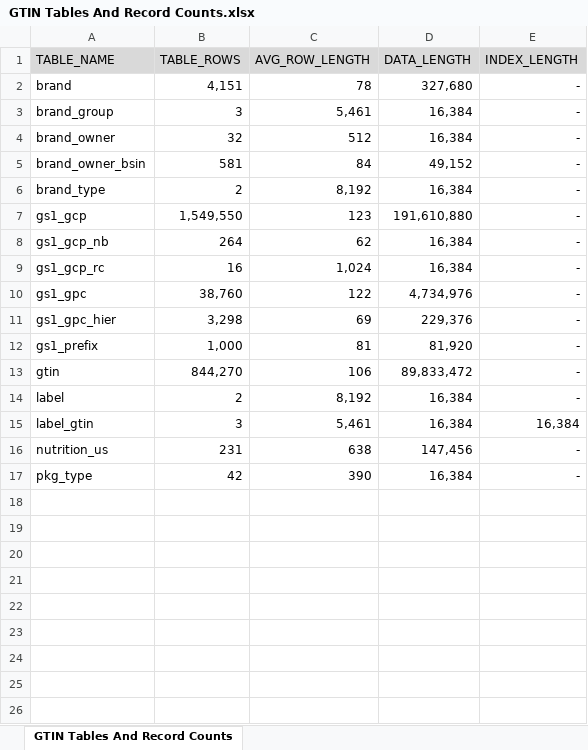
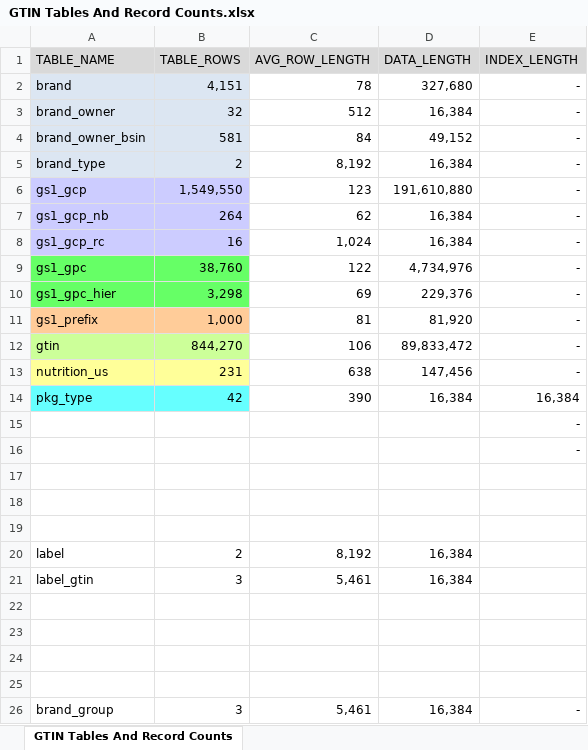
Before and after one commit to rlisbona/MSDS-7330-Term-Paper-1, an Excel workbook: Explore/GTIN Tables And Record Counts.xlsx, sheet GTIN Tables And Record Counts, drawn as a sheet; values as stored, in another font and other column widths than the file's, no borders; removed rows and columns are numbered as before the commit, all else as after; the diff names each change by its address in the sheet, - before the commit and + after, or states it on an @@ line.

```diff
--- a/Explore/GTIN Tables And Record Counts.xlsx (sheet GTIN Tables And Record Counts)
+++ b/Explore/GTIN Tables And Record Counts.xlsx (sheet GTIN Tables And Record Counts)
-A2:B2 fill: none
+A2:B2 fill: #DCE6F2
-A3:B5 fill: none
+A3:B5 fill: #DCE6F2
-A6:B8 fill: none
+A6:B8 fill: #CCCCFF
-A9:B10 fill: none
+A9:B10 fill: #66FF66
-A11:B11 fill: none
+A11:B11 fill: #FFCC99
-A12:B12 fill: none
+A12:B12 fill: #CCFF99
-row 14: label | 2 | 8,192 | 16,384 | -
-row 15: label_gtin | 3 | 5,461 | 16,384 | 16,384
-A13:B13 fill: none
+A13:B13 fill: #FFFF99
-A14:B14 fill: none
+A14:B14 fill: #66FFFF
-E14 (INDEX_LENGTH): -
+E14 (INDEX_LENGTH): 16,384
+row 15:  |  |  |  | -
+row 16:  |  |  |  | -
+row 17: (empty)
+row 18: (empty)
+row 19: (empty)
+row 20: label | 2 | 8,192 | 16,384
+row 21: label_gtin | 3 | 5,461 | 16,384
+row 22: (empty)
+row 23: (empty)
+row 24: (empty)
+row 25: (empty)
@@ row 3 moved to row 26: brand_group @@
```
Also changed, not shown: Explore/Schema and Example records.xlsm, 16 other files.
